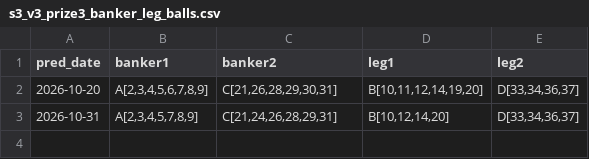
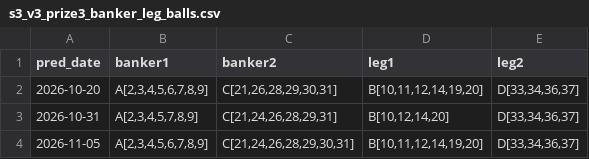
Before and after one commit to mrlam98613/msk8_prize_pred_apps, a CSV file: S3_ABCD_prize3_Banker_leg_app/prize3_predict_ball/s3_v3_prize3_banker_leg_balls.csv, drawn as a sheet.

```diff
--- a/S3_ABCD_prize3_Banker_leg_app/prize3_predict_ball/s3_v3_prize3_banker_leg_balls.csv
+++ b/S3_ABCD_prize3_Banker_leg_app/prize3_predict_ball/s3_v3_prize3_banker_leg_balls.csv
@@ -3 +3,2 @@
 2026-10-31,"A[2,3,4,5,7,8,9]","C[21,24,26,28,29,31]","B[10,12,14,20]","D[33,34,36,37]"
+2026-11-05,"A[2,3,4,5,6,7,8,9]","C[21,24,26,28,29,30,31]","B[10,11,12,14,19,20]","D[33,34,36,37]"
```
Also changed, not shown: S1_ABCD_apps/backtest_pred_data/backtest_ABCD_group_results.csv, S1_ABCD_apps/backtest_pred_data/lastDraw_hit_HFB_results.csv, 3 other files.
